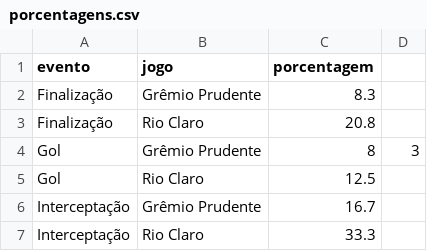
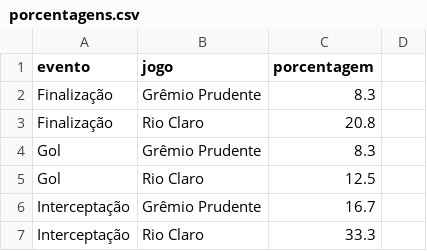
Before and after one commit to LucasSAlmeida/dados, a CSV file: porcentagens.csv, drawn as a sheet.

Commit message:
Update porcentagens.csv

```diff
--- a/porcentagens.csv
+++ b/porcentagens.csv
@@ -3,3 +3,3 @@ Finalização,Grêmio Prudente,8.3
 Finalização,Rio Claro,20.8
-Gol,Grêmio Prudente,8,3
+Gol,Grêmio Prudente,8.3
 Gol,Rio Claro,12.5
```
